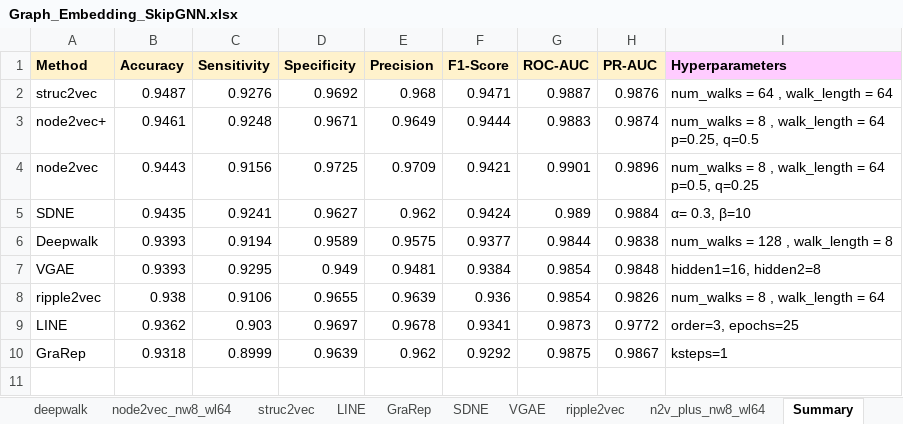
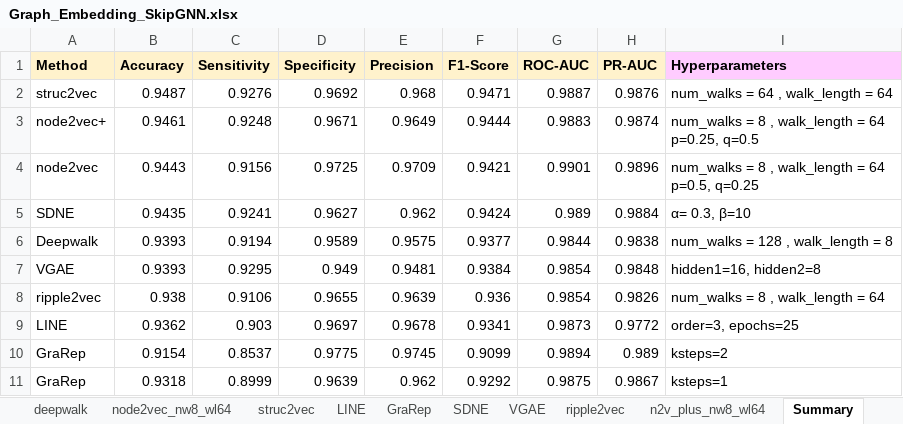
Before and after one commit to tengann/IAV_PPI_Graph_Embedding_Review, an Excel workbook: results/Hyperparameter_Tuning/Graph_Embedding_SkipGNN.xlsx, sheet Summary, drawn as a sheet; values as stored, in another font and other column widths than the file's, no borders; charts and pictures not drawn; the diff names each change by its address in the sheet, - before the commit and + after, or states it on an @@ line.

```diff
--- a/results/Hyperparameter_Tuning/Graph_Embedding_SkipGNN.xlsx (sheet Summary)
+++ b/results/Hyperparameter_Tuning/Graph_Embedding_SkipGNN.xlsx (sheet Summary)
+row 10: GraRep | 0.9154 | 0.8537 | 0.9775 | 0.9745 | 0.9099 | 0.9894 | 0.989 | ksteps=2
```
Also changed, not shown: charts or pictures, results/Hyperparameter_Tuning/FNN_Unbalanced_and_ExptVerified.xlsx, results/Hyperparameter_Tuning/Graph_Embedding_FNN.xlsx, 7 other files.
